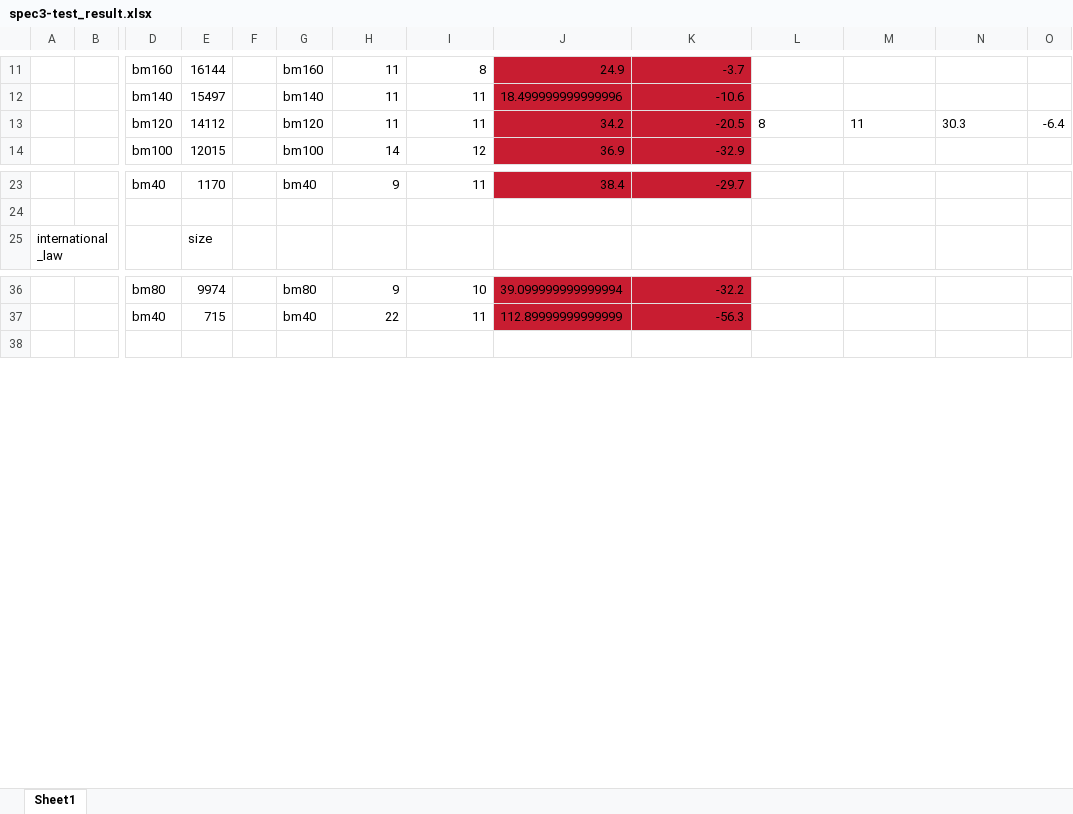
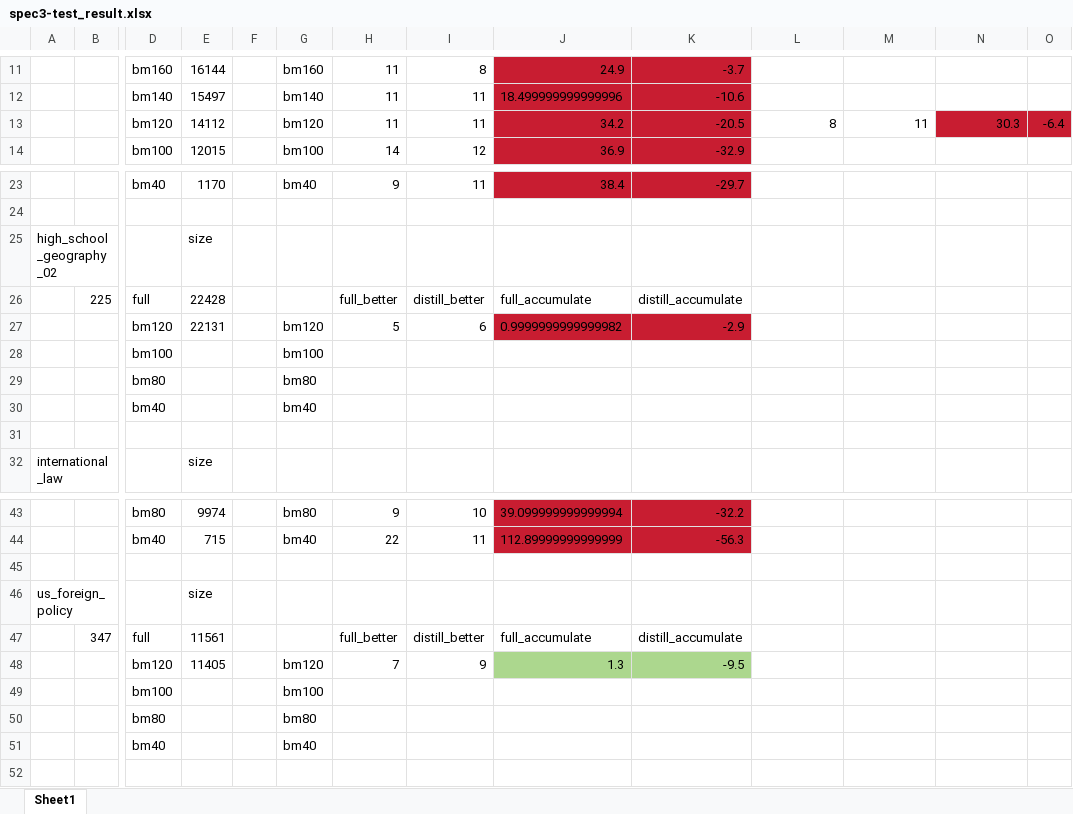
Before and after one commit to residual-scaling/experiment_result, an Excel workbook: backstage_llm/noblank-newtokenize/spec3-test_result.xlsx, sheet Sheet1, drawn as a sheet; only a part is shown, gaps mark what is left out; values as stored, in another font and other column widths than the file's, no borders; rows hold the shown columns only; the diff names each change by its address in the sheet, - before the commit and + after, or states it on an @@ line.

Commit message:
Update spec3-test_result.xlsx

```diff
--- a/backstage_llm/noblank-newtokenize/spec3-test_result.xlsx (sheet Sheet1)
+++ b/backstage_llm/noblank-newtokenize/spec3-test_result.xlsx (sheet Sheet1)
-L13:N13 alignment: left
+L13:N13 alignment: right
-N13:O13 fill: none
+N13:O13 fill: #C81D31
+row 25: high_school_geography_02 |  |  | size
+row 26:  | 225 | full | 22428 |  |  | full_better | distill_better | full_accumulate | distill_accumulate
+row 27:  |  | bm120 | 22131 |  | bm120 | 5 | 6 | 0.9999999999999982 | -2.9
+row 28:  |  | bm100 |  |  | bm100
+row 29:  |  | bm80 |  |  | bm80
+row 30:  |  | bm40 |  |  | bm40
+row 31: (empty)
+row 45: (empty)
+row 46: us_foreign_policy |  |  | size
+row 47:  | 347 | full | 11561 |  |  | full_better | distill_better | full_accumulate | distill_accumulate
+row 48:  |  | bm120 | 11405 |  | bm120 | 7 | 9 | 1.3 | -9.5
+row 49:  |  | bm100 |  |  | bm100
+row 50:  |  | bm80 |  |  | bm80
+row 51:  |  | bm40 |  |  | bm40
```
